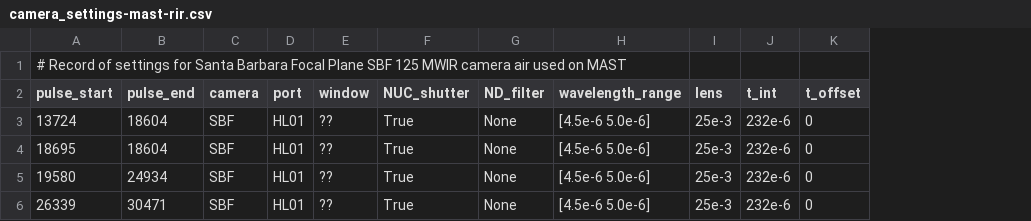
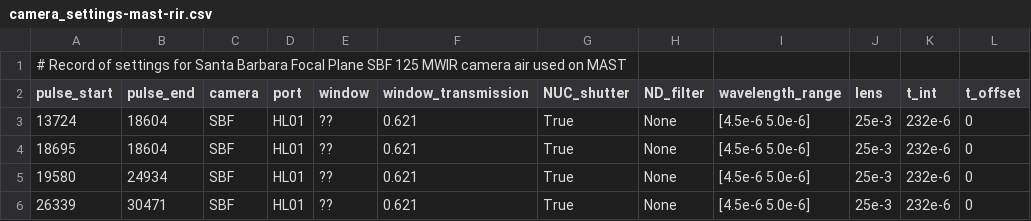
Before and after one commit to TomFarley/air, a CSV file: fire/input_files/mast/camera_settings-mast-rir.csv, drawn as a sheet; only a part is shown; the diff names each change by its address in the sheet, - before the commit and + after, or states it on an @@ line.

Commit message:
Add 'window_transmission' to camera settings files

```diff
--- a/fire/input_files/mast/camera_settings-mast-rir.csv
+++ b/fire/input_files/mast/camera_settings-mast-rir.csv
+column F (window_transmission), rows 3-6: all 0.621
```
Also changed, not shown: fire/input_files/jet/camera_settings-jet-kldt.csv, fire/input_files/mast/camera_settings-mast-rit.csv, 3 other files.
